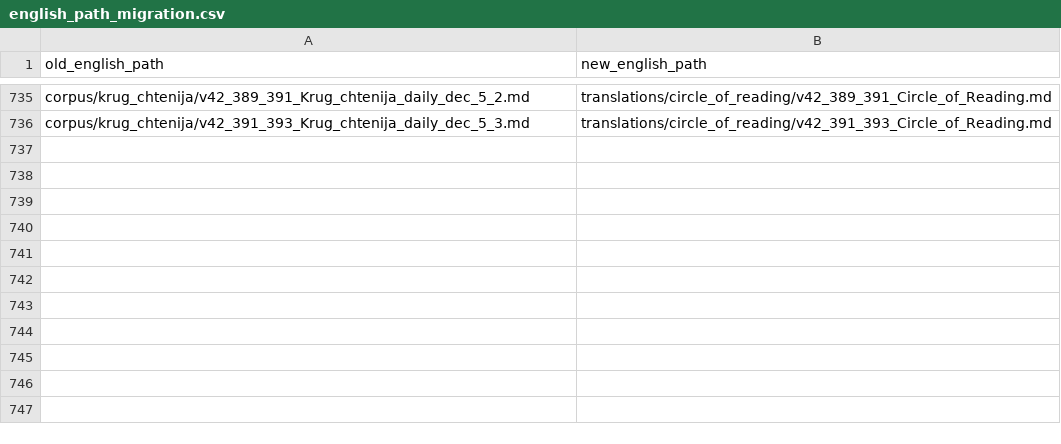
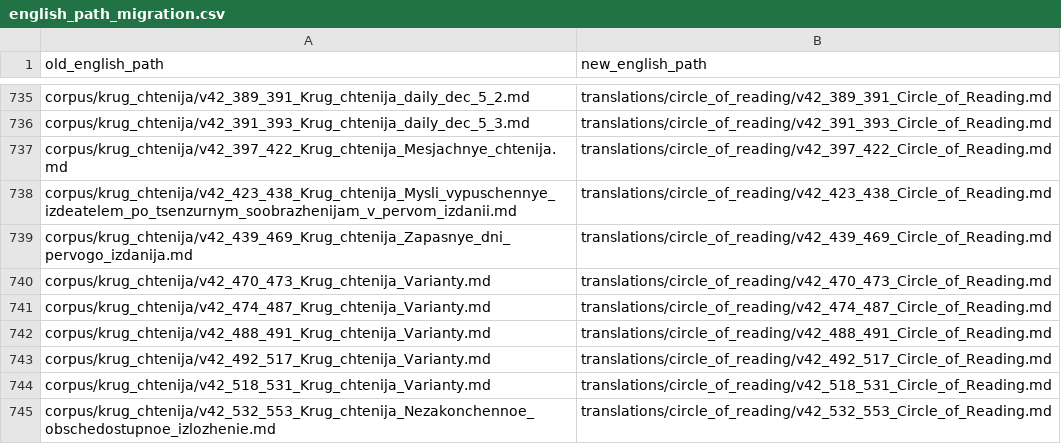
Before and after one commit to christisinourhearts/tolstoy-english-translation, a CSV file: project/metadata/english_path_migration.csv, drawn as a sheet; only a part is shown, gaps mark what is left out.

```diff
--- a/project/metadata/english_path_migration.csv
+++ b/project/metadata/english_path_migration.csv
@@ -736 +736,10 @@ corpus/krug_chtenija/v42_389_391_Krug_chtenija_daily_dec_5_2.md,translations/cir
 corpus/krug_chtenija/v42_391_393_Krug_chtenija_daily_dec_5_3.md,translations/circle_of_reading/v42_391_393_Circle_of_Reading.md
+corpus/krug_chtenija/v42_397_422_Krug_chtenija_Mesjachnye_chtenija.md,translations/circle_of_reading/v42_397_422_Circle_of_Reading.md
+corpus/krug_chtenija/v42_423_438_Krug_chtenija_Mysli_vypuschennye_izdeatelem_po_tsenzurnym_soobrazhenijam_v_pervom_izdanii.md,translations/circle_of_reading/v42_423_438_Circle_of_Reading.md
+corpus/krug_chtenija/v42_439_469_Krug_chtenija_Zapasnye_dni_pervogo_izdanija.md,translations/circle_of_reading/v42_439_469_Circle_of_Reading.md
+corpus/krug_chtenija/v42_470_473_Krug_chtenija_Varianty.md,translations/circle_of_reading/v42_470_473_Circle_of_Reading.md
+corpus/krug_chtenija/v42_474_487_Krug_chtenija_Varianty.md,translations/circle_of_reading/v42_474_487_Circle_of_Reading.md
+corpus/krug_chtenija/v42_488_491_Krug_chtenija_Varianty.md,translations/circle_of_reading/v42_488_491_Circle_of_Reading.md
+corpus/krug_chtenija/v42_492_517_Krug_chtenija_Varianty.md,translations/circle_of_reading/v42_492_517_Circle_of_Reading.md
+corpus/krug_chtenija/v42_518_531_Krug_chtenija_Varianty.md,translations/circle_of_reading/v42_518_531_Circle_of_Reading.md
+corpus/krug_chtenija/v42_532_553_Krug_chtenija_Nezakonchennoe_obschedostupnoe_izlozhenie.md,translations/circle_of_reading/v42_532_553_Circle_of_Reading.md
```
Also changed, not shown: 24 other files.
